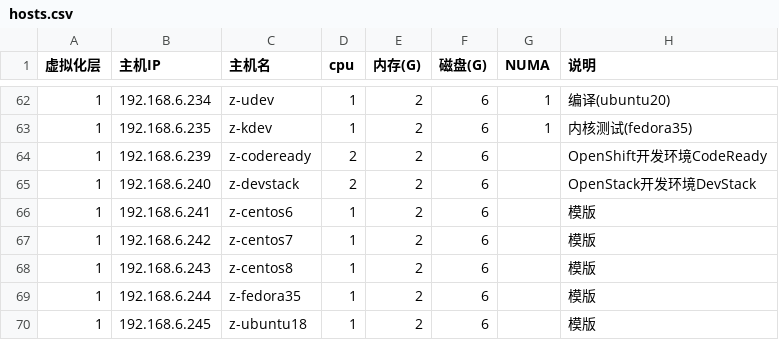
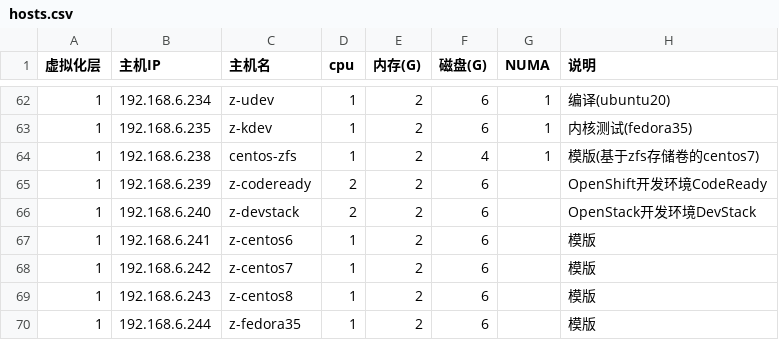
Before and after one commit to huataihuang/cloud-atlas, a CSV file: source/real/priv_cloud/priv_cloud_infra/hosts.csv, drawn as a sheet; only a part is shown, gaps mark what is left out; the shorter side is filled out with more unchanged rows.

```diff
--- a/source/real/priv_cloud/priv_cloud_infra/hosts.csv
+++ b/source/real/priv_cloud/priv_cloud_infra/hosts.csv
@@ -63,2 +63,3 @@
 1,192.168.6.235,z-kdev,1,2,6,1,内核测试(fedora35)
+1,192.168.6.238,centos-zfs,1,2,4,1,模版(基于zfs存储卷的centos7)
 1,192.168.6.239,z-codeready,2,2,6,,OpenShift开发环境CodeReady
```
Also changed, not shown: 49 other files.
